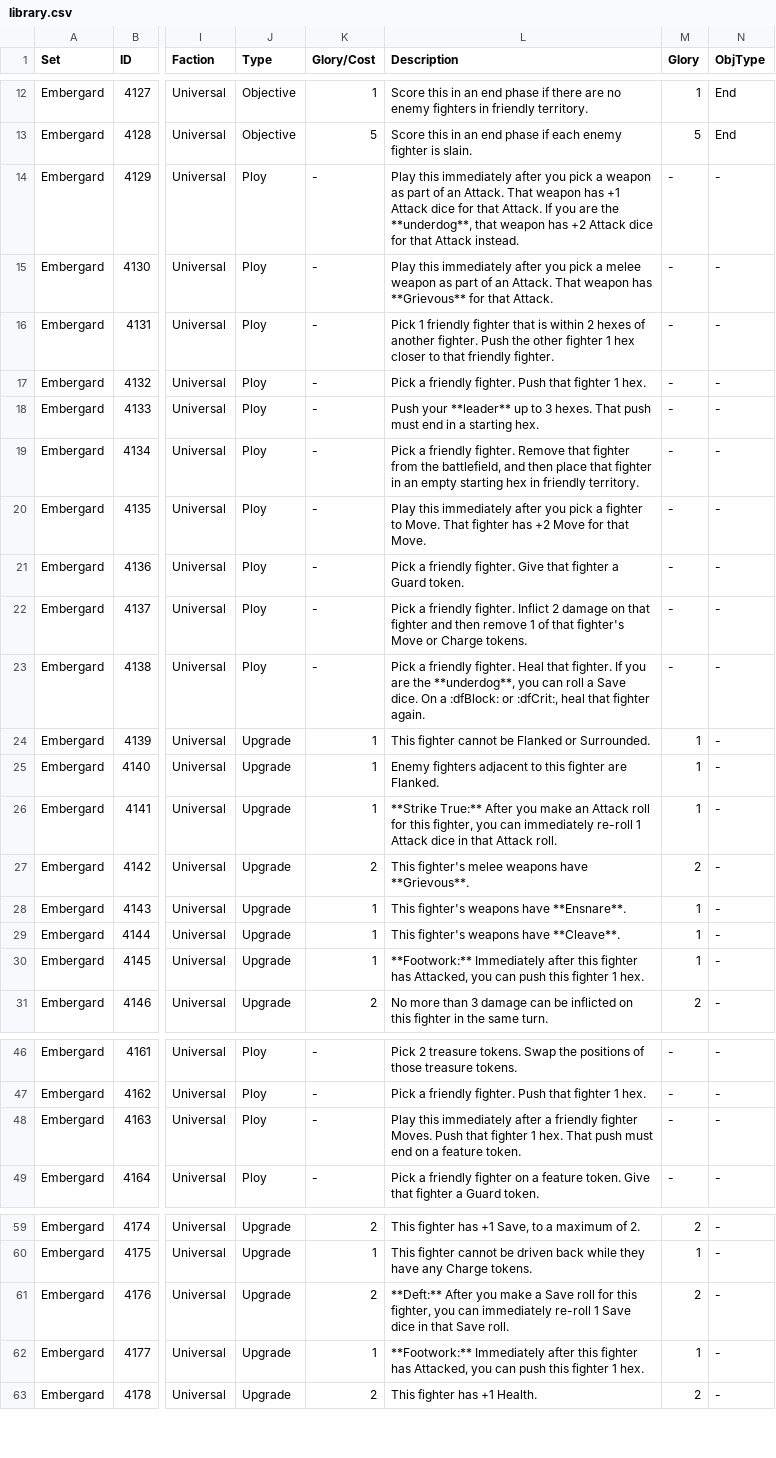
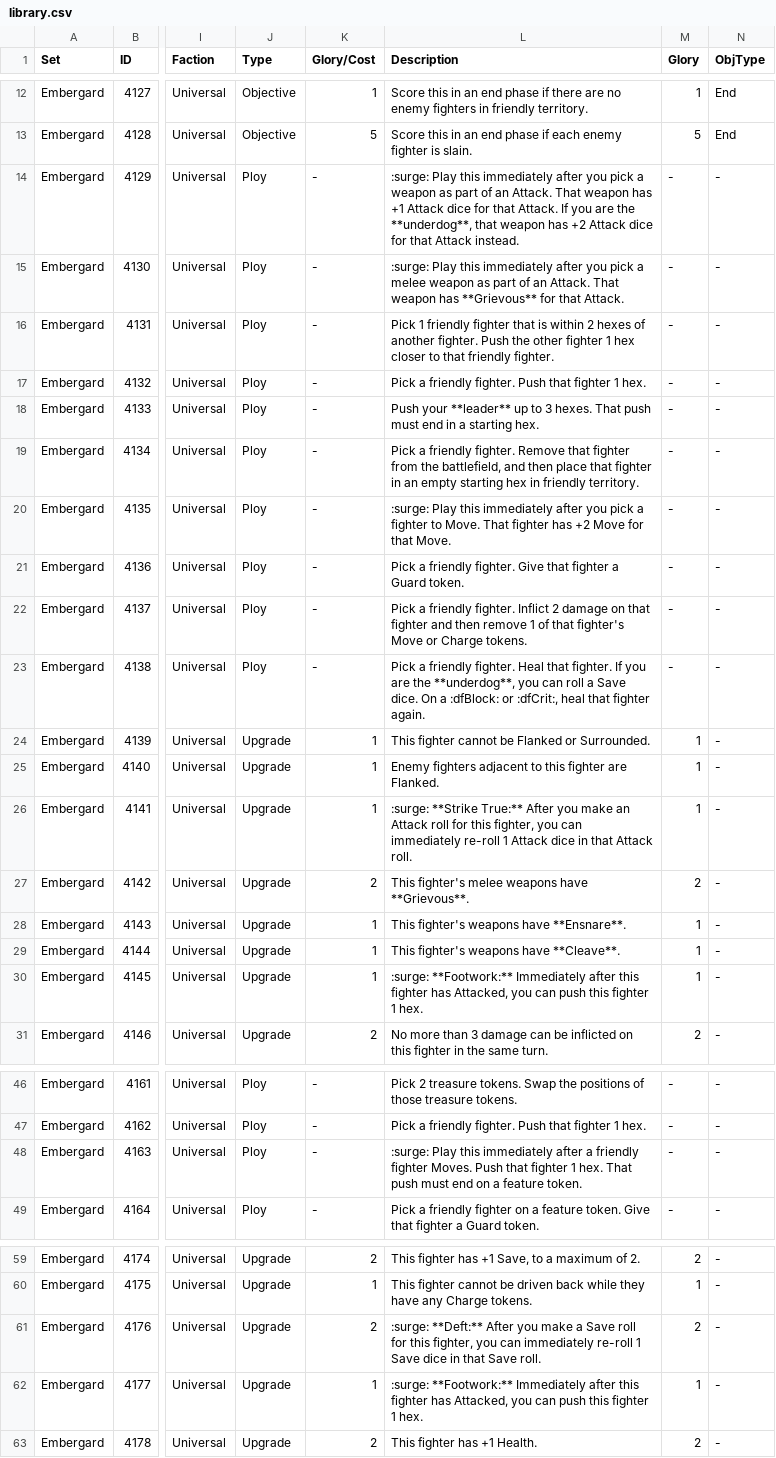
Before and after one commit to devofdisaster/embergard-card-bot, a CSV file: src/resources/library.csv, drawn as a sheet; only a part is shown, gaps mark what is left out; the diff covers the shown part only; the diff names each change by its address in the sheet, - before the commit and + after, or states it on an @@ line.

Commit message:
Add surge and core icons to card descriptions
This also changes the icon map name to `replacement_icon_map`, as we now also replace emoji shorthands (ie. `:core:`) that have been added to the card descriptions, not just pre-existing UWDB icons.

```diff
--- a/src/resources/library.csv
+++ b/src/resources/library.csv
-L14 (Description): Play this…
+L14 (Description): :surge: Play this…
-L15 (Description): Play this…
+L15 (Description): :surge: Play this…
-L20 (Description): Play this…
+L20 (Description): :surge: Play this…
-L26 (Description): **Strike True:**…
+L26 (Description): :surge: **Strike True:**…
-L30 (Description): **Footwork:** Immediately…
+L30 (Description): :surge: **Footwork:** Immediately…
-L48 (Description): Play this…
+L48 (Description): :surge: Play this…
-L61 (Description): **Deft:** After…
+L61 (Description): :surge: **Deft:** After…
-L62 (Description): **Footwork:** Immediately…
+L62 (Description): :surge: **Footwork:** Immediately…
```
Also changed, not shown: 10 edited cells elsewhere in this file, 4 other files.
